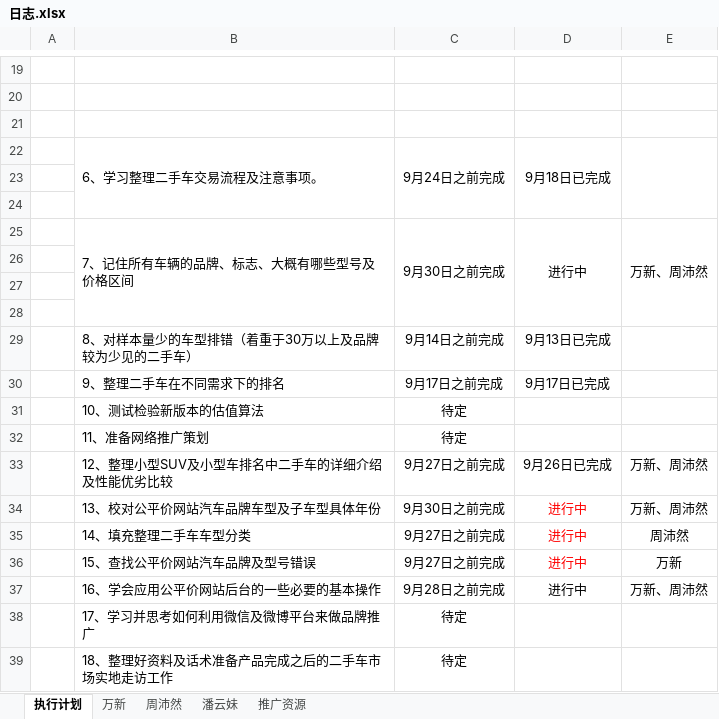
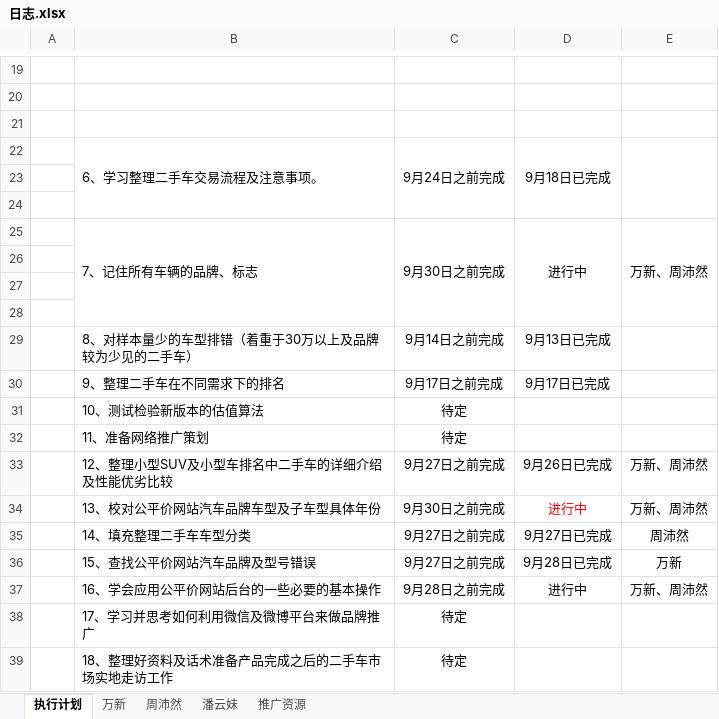
Before and after one commit to GPJxiaoshou/xiaoshou, an Excel workbook: 日志.xlsx, sheet 执行计划, drawn as a sheet; only a part is shown, gaps mark what is left out; values as stored, in another font and other column widths than the file's, no borders; the diff names each change by its address in the sheet, - before the commit and + after, or states it on an @@ line.

```diff
--- a/日志.xlsx (sheet 执行计划)
+++ b/日志.xlsx (sheet 执行计划)
-B25: 7、记住所有车辆的品牌、标志、大概有哪些型号及价格区间
+B25: 7、记住所有车辆的品牌、标志
-D35: 进行中
+D35: 9月27日已完成
-D35:D36 text colour: #FF0000
+D35:D36 text colour: black
-D36: 进行中
+D36: 9月28日已完成
```
Also changed, not shown: sheet 万新, sheet 潘云妹, sheet 周沛然.
